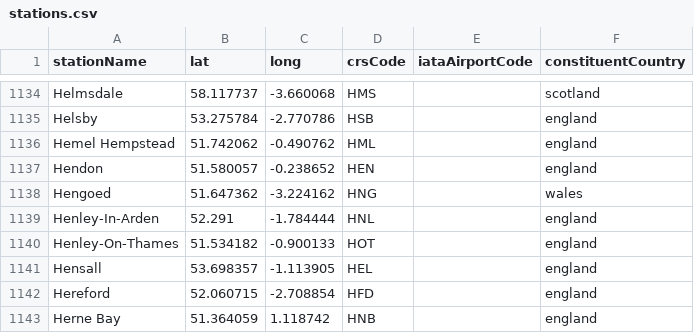
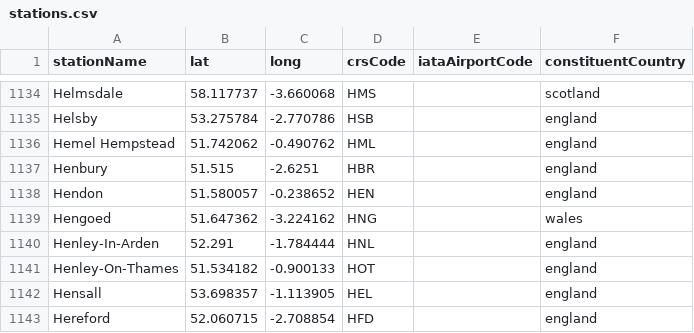
Before and after one commit to davwheat/uk-railway-stations, a CSV file: stations.csv, drawn as a sheet; only a part is shown, gaps mark what is left out; the shorter side is filled out with more unchanged rows; the diff names each change by its address in the sheet, - before the commit and + after, or states it on an @@ line.

Commit message:
feat: add Henbury

```diff
--- a/stations.csv
+++ b/stations.csv
+row 1137: Henbury | 51.515 | -2.6251 | HBR |  | england
```
